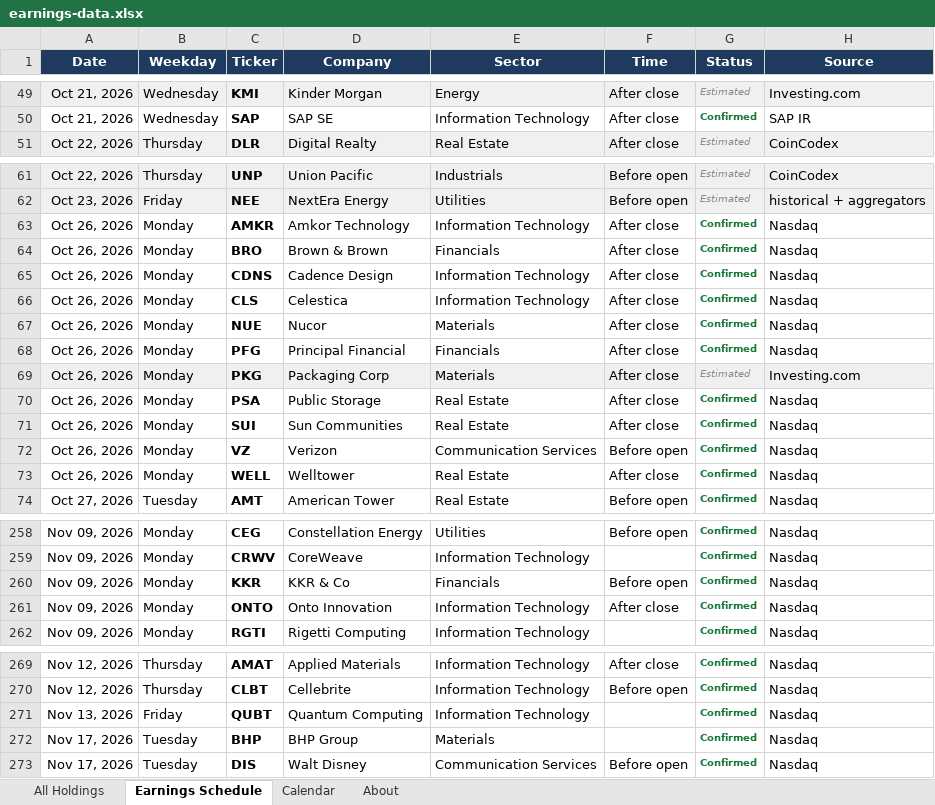
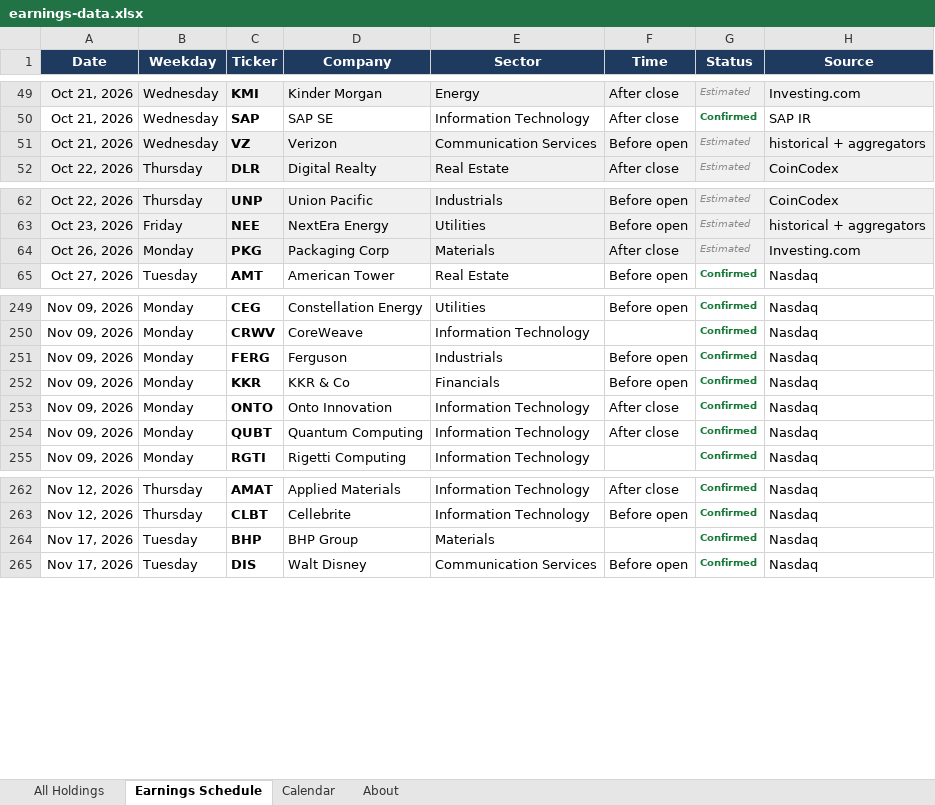
Before and after one commit to alexpkatz/earnings-calendar, an Excel workbook: earnings-data.xlsx, sheet Earnings Schedule, drawn as a sheet; only a part is shown, gaps mark what is left out; values as stored, in another font and other column widths than the file's, no borders; removed rows and columns are numbered as before the commit, all else as after; the diff covers the shown part only; the diff names each change by its address in the sheet, - before the commit and + after, or states it on an @@ line.

```diff
--- a/earnings-data.xlsx (sheet Earnings Schedule)
+++ b/earnings-data.xlsx (sheet Earnings Schedule)
+row 51: Oct 21, 2026 | Wednesday | VZ | Verizon | Communication Services | Before open | Estimated | historical + aggregators
-row 63: Oct 26, 2026 | Monday | AMKR | Amkor Technology | Information Technology | After close | Confirmed | Nasdaq
-row 64: Oct 26, 2026 | Monday | BRO | Brown & Brown | Financials | After close | Confirmed | Nasdaq
-row 65: Oct 26, 2026 | Monday | CDNS | Cadence Design | Information Technology | After close | Confirmed | Nasdaq
-row 66: Oct 26, 2026 | Monday | CLS | Celestica | Information Technology | After close | Confirmed | Nasdaq
-row 67: Oct 26, 2026 | Monday | NUE | Nucor | Materials | After close | Confirmed | Nasdaq
-row 68: Oct 26, 2026 | Monday | PFG | Principal Financial | Financials | After close | Confirmed | Nasdaq
-row 70: Oct 26, 2026 | Monday | PSA | Public Storage | Real Estate | After close | Confirmed | Nasdaq
-row 71: Oct 26, 2026 | Monday | SUI | Sun Communities | Real Estate | After close | Confirmed | Nasdaq
-row 72: Oct 26, 2026 | Monday | VZ | Verizon | Communication Services | Before open | Confirmed | Nasdaq
-row 73: Oct 26, 2026 | Monday | WELL | Welltower | Real Estate | After close | Confirmed | Nasdaq
+row 251: Nov 09, 2026 | Monday | FERG | Ferguson | Industrials | Before open | Confirmed | Nasdaq
+row 254: Nov 09, 2026 | Monday | QUBT | Quantum Computing | Information Technology | After close | Confirmed | Nasdaq
-row 271: Nov 13, 2026 | Friday | QUBT | Quantum Computing | Information Technology |  | Confirmed | Nasdaq
```
Also changed, not shown: 2 edited cells elsewhere in this sheet, sheet All Holdings, sheet Calendar, sheet About, 1 other file.
